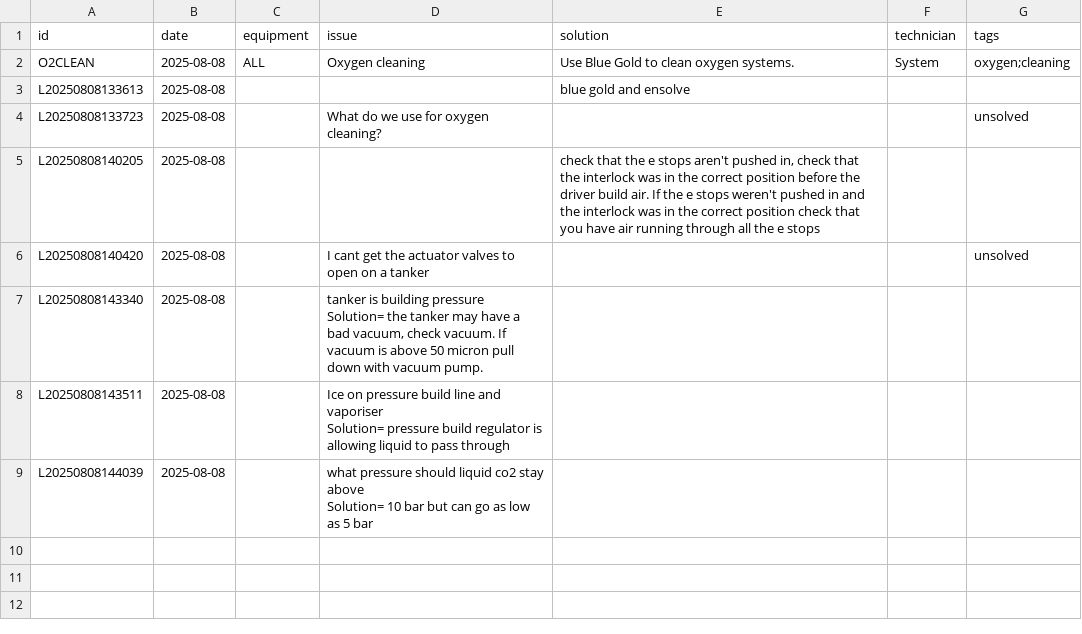
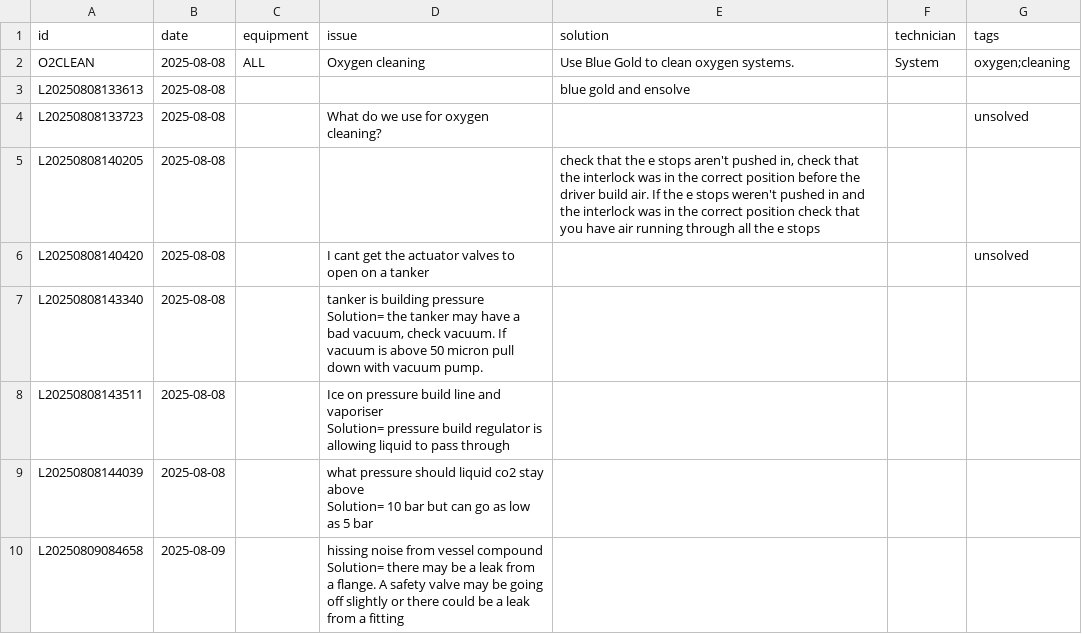
Before and after one commit to hwattsengineering/Bot, a CSV file: data/Learned.csv, drawn as a sheet.

Commit message:
Teach L20250809084658 from WhatsApp

```diff
--- a/data/Learned.csv
+++ b/data/Learned.csv
@@ -12 +12,3 @@ L20250808144039,2025-08-08,,"what pressure should liquid co2 stay above
 Solution= 10 bar but can go as low as 5 bar",,,
+L20250809084658,2025-08-09,,"hissing noise from vessel compound
+Solution= there may be a leak from a flange. A safety valve may be going off slightly or there could be a leak from a fitting",,,
```
